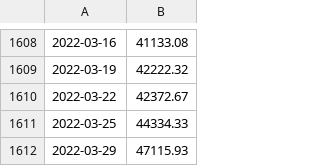
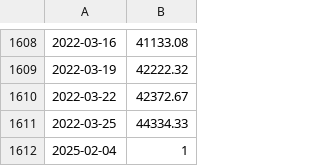
Before and after one commit to damendez00/CPP09, a CSV file: ex00/data.csv, drawn as a sheet; only a part is shown, gaps mark what is left out; removed rows and columns are numbered as before the commit, all else as after; the diff names each change by its address in the sheet, - before the commit and + after, or states it on an @@ line.

```diff
--- a/ex00/data.csv
+++ b/ex00/data.csv
-row 1612: 2022-03-29 | 47115.93
+row 1612: 2025-02-04 | 1
```
Also changed, not shown: 2 other files.
